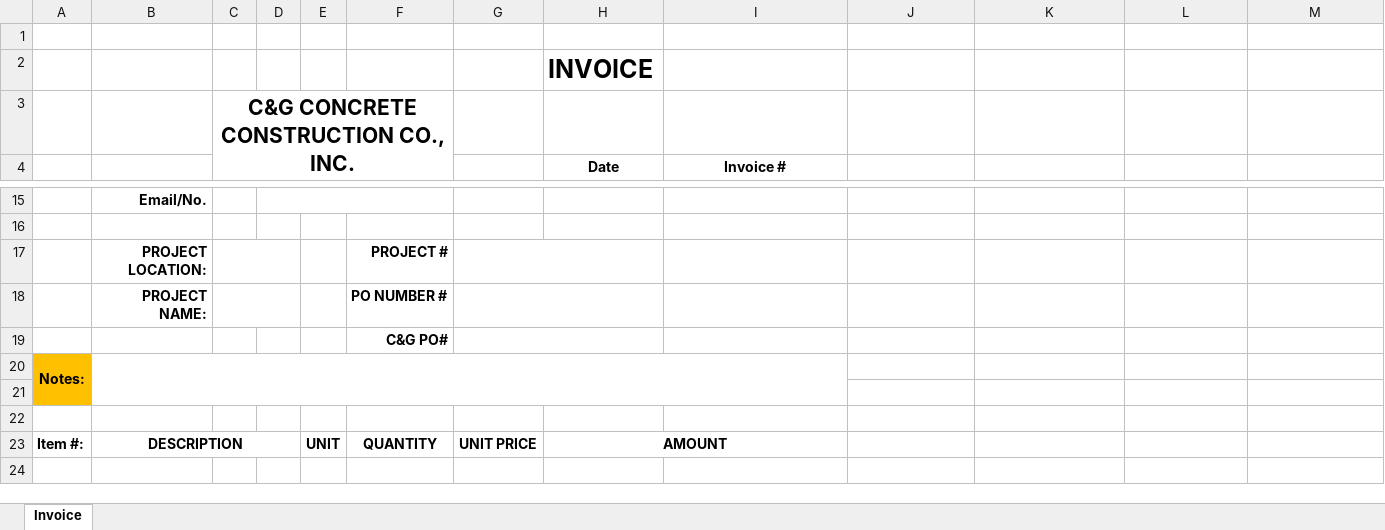
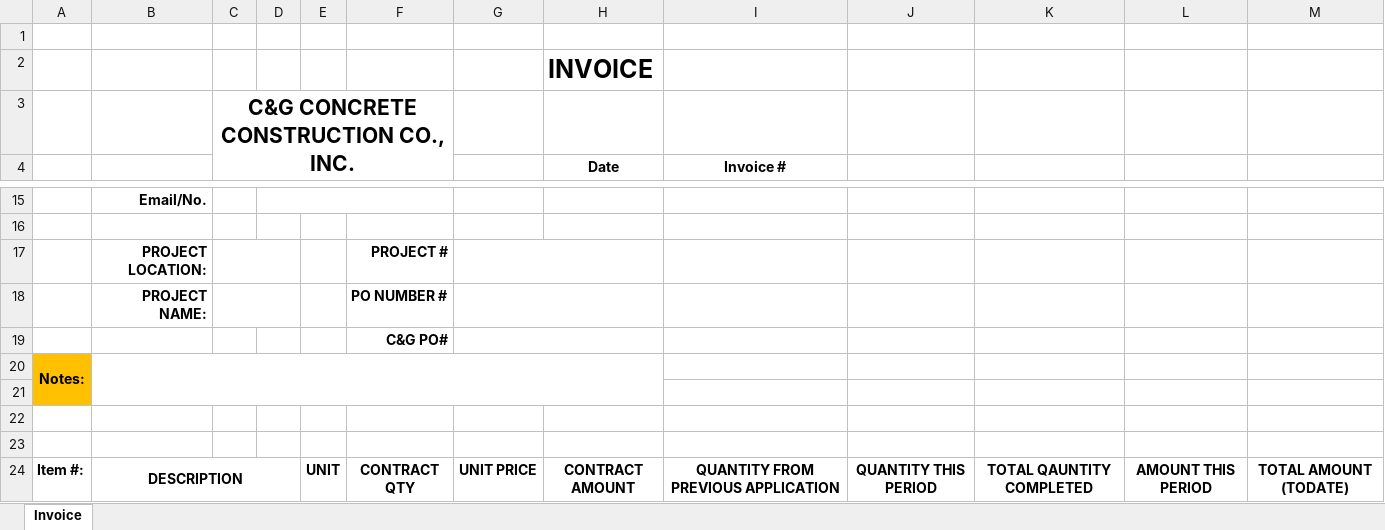
Before and after one commit to aaiglesias85/C-G_Concrete, an Excel workbook: public/bundles/ican/excel/invoice.xlsx, sheet Invoice, drawn as a sheet; only a part is shown, gaps mark what is left out; values as stored, in another font and other column widths than the file's, no borders; charts and pictures not drawn; removed rows and columns are numbered as before the commit, all else as after; the diff names each change by its address in the sheet, - before the commit and + after, or states it on an @@ line.

```diff
--- a/public/bundles/ican/excel/invoice.xlsx (sheet Invoice)
+++ b/public/bundles/ican/excel/invoice.xlsx (sheet Invoice)
-B20:I21 merged
+B20:H21 merged
+row 23: (empty)
-F24: QUANTITY
+F24: CONTRACT QTY
-H24 (Date): AMOUNT
+H24 (Date): CONTRACT AMOUNT
-H23:I23 merged
-I24 (Invoice #): (empty)
+I24 (Invoice #): QUANTITY FROM PREVIOUS APPLICATION
-J24: (empty)
+J24: QUANTITY THIS PERIOD
-K24: (empty)
+K24: TOTAL QAUNTITY COMPLETED
-L24: (empty)
+L24: AMOUNT THIS PERIOD
-M24: (empty)
+M24: TOTAL AMOUNT (TODATE)
```
Also changed, not shown: public/uploads/invoice/invoice-1.xlsx, 18 other files.
